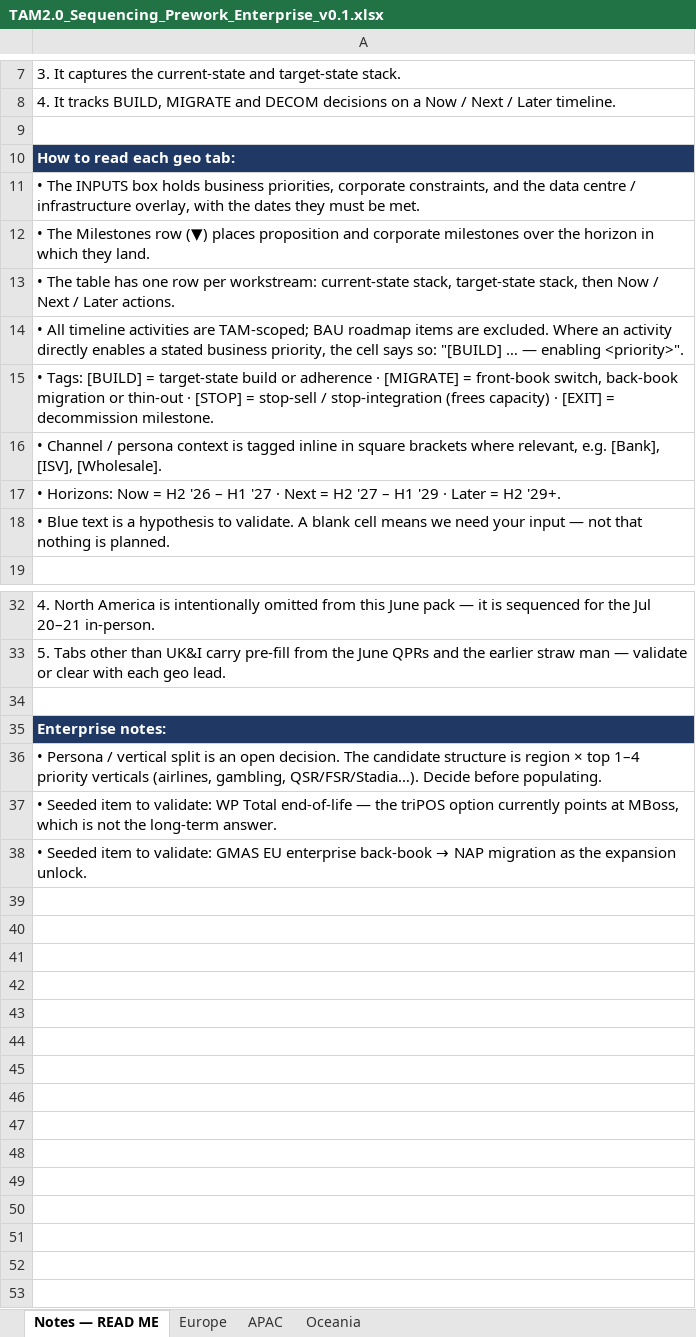
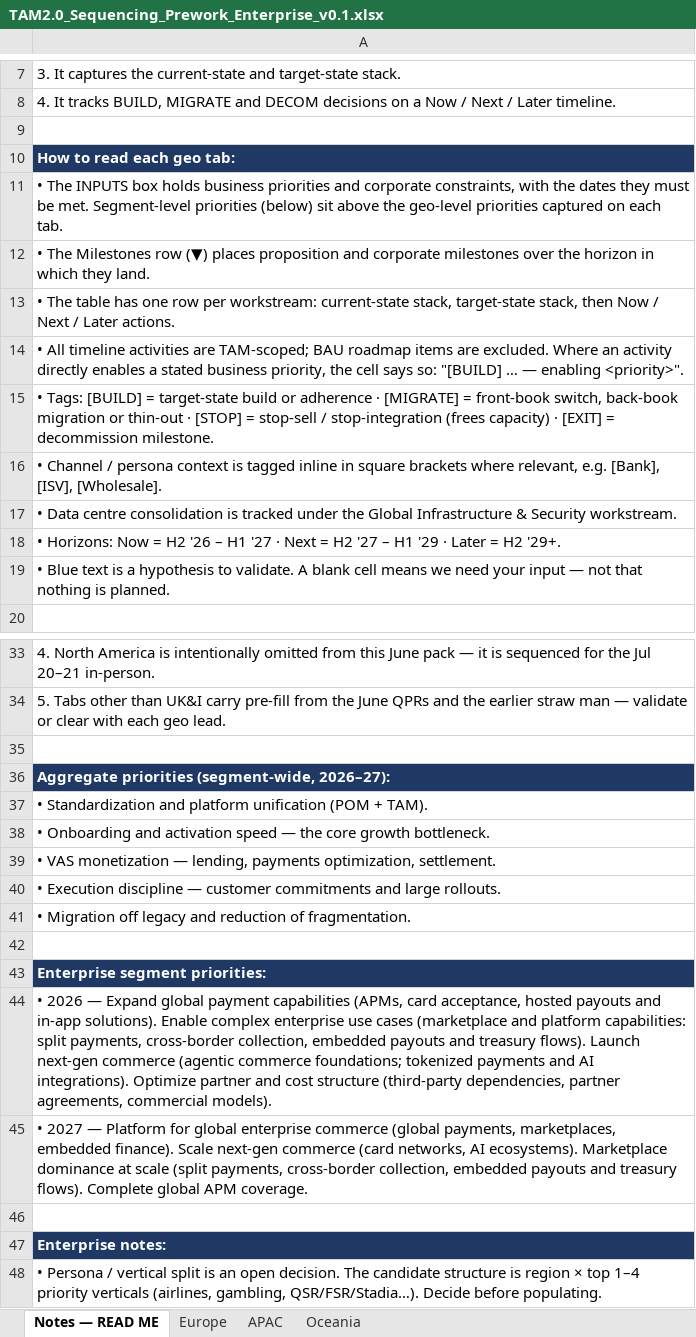
Before and after one commit to parthb102/Repo, an Excel workbook: TAM2.0_Sequencing_Prework_Enterprise_v0.1.xlsx, sheet Notes — READ ME, drawn as a sheet; only a part is shown, gaps mark what is left out; the shorter side is filled out with more unchanged rows; values as stored, in another font and other column widths than the file's, no borders; the diff names each change by its address in the sheet, - before the commit and + after, or states it on an @@ line.

```diff
--- a/TAM2.0_Sequencing_Prework_Enterprise_v0.1.xlsx (sheet Notes — READ ME)
+++ b/TAM2.0_Sequencing_Prework_Enterprise_v0.1.xlsx (sheet Notes — READ ME)
-A11: …holds business priorities, corporate constraints, and the data centre / infrastructure overlay, with the dates they must be met.
+A11: …holds business priorities and corporate constraints, with the dates they must be met. Segment-level priorities (below) sit above the geo-level priorities captured on each tab.
+row 17: • Data centre consolidation is tracked under the Global Infrastructure & Security workstream.
+row 35: (empty)
+row 36: Aggregate priorities (segment-wide, 2026–27):
+row 37: • Standardization and platform unification (POM + TAM).
+row 38: • Onboarding and activation speed — the core growth bottleneck.
+row 39: • VAS monetization — lending, payments optimization, settlement.
+row 40: • Execution discipline — customer commitments and large rollouts.
+row 41: • Migration off legacy and reduction of fragmentation.
+row 42: (empty)
+row 43: Enterprise segment priorities:
+row 44: • 2026 — Expand global payment capabilities (APMs, card acceptance, hosted payouts and in-app solutions). Enable complex enterprise use cases (marketplace and platform capabilities: split payments, cross-border collection, embedded payouts and treasury flows). Launch next-gen commerce (agentic commerce foundations; tokenized payments and AI integrations). Optimize partner and cost structure (third-party dependencies, partner agreements, commercial models).
+row 45: • 2027 — Platform for global enterprise commerce (global payments, marketplaces, embedded finance). Scale next-gen commerce (card networks, AI ecosystems). Marketplace dominance at scale (split payments, cross-border collection, embedded payouts and treasury flows). Complete global APM coverage.
```
Also changed, not shown: sheet APAC, sheet Europe, sheet Oceania, TAM2.0_Sequencing_Prework_Integrated_v0.1.xlsx, TAM2.0_Sequencing_Prework_SMB_v0.4.xlsx.
